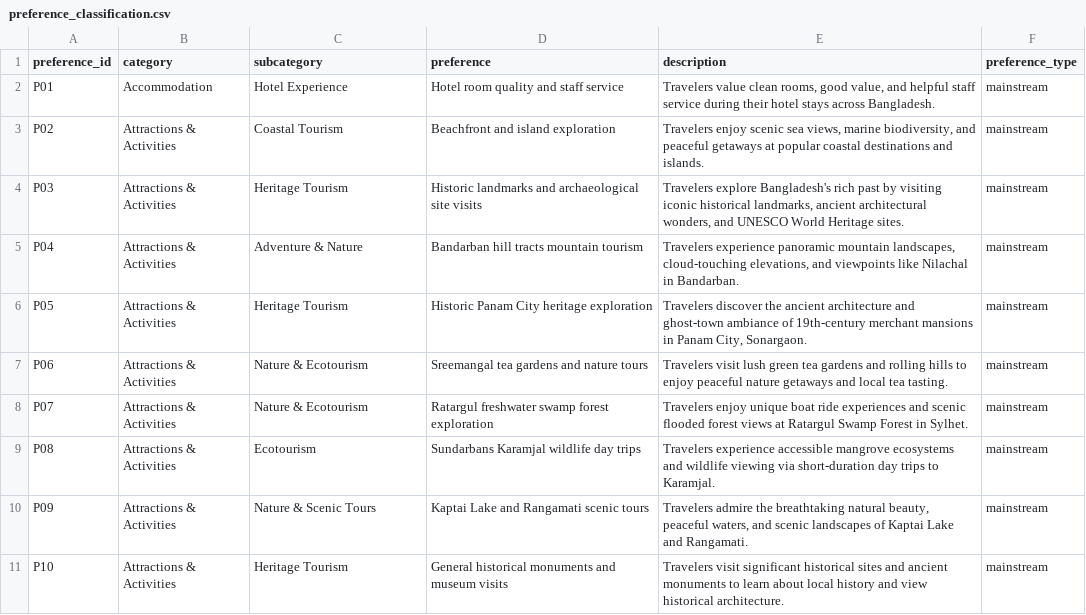
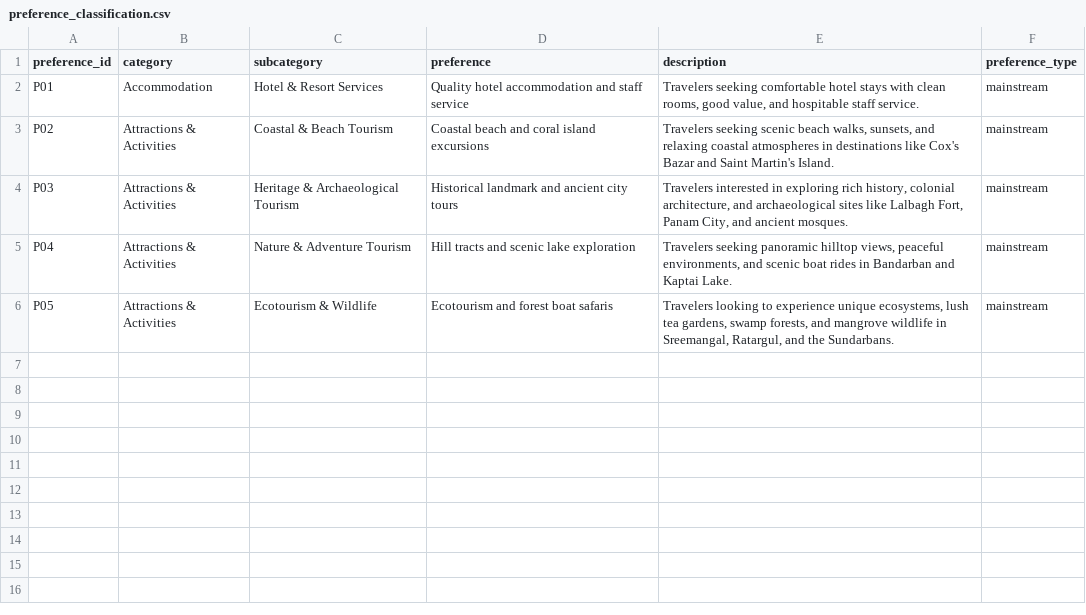
Before and after one commit to yakin-nazif13/TouristinBD, a CSV file: data/preference_classification.csv, drawn as a sheet.

```diff
--- a/data/preference_classification.csv
+++ b/data/preference_classification.csv
@@ -1,11 +1,6 @@
 preference_id,category,subcategory,preference,description,preference_type
-P01,Accommodation,Hotel Experience,Hotel room quality and staff service,"Travelers value clean rooms, good value, and helpful staff service during their hotel stays across Bangladesh.",mainstream
-P02,Attractions & Activities,Coastal Tourism,Beachfront and island exploration,"Travelers enjoy scenic sea views, marine biodiversity, and peaceful getaways at popular coastal destinations and islands.",mainstream
-P03,Attractions & Activities,Heritage Tourism,Historic landmarks and archaeological site visits,"Travelers explore Bangladesh's rich past by visiting iconic historical landmarks, ancient architectural wonders, and UNESCO World Heritage sites.",mainstream
-P04,Attractions & Activities,Adventure & Nature,Bandarban hill tracts mountain tourism,"Travelers experience panoramic mountain landscapes, cloud-touching elevations, and viewpoints like Nilachal in Bandarban.",mainstream
-P05,Attractions & Activities,Heritage Tourism,Historic Panam City heritage exploration,"Travelers discover the ancient architecture and ghost-town ambiance of 19th-century merchant mansions in Panam City, Sonargaon.",mainstream
-P06,Attractions & Activities,Nature & Ecotourism,Sreemangal tea gardens and nature tours,Travelers visit lush green tea gardens and rolling hills to enjoy peaceful nature getaways and local tea tasting.,mainstream
-P07,Attractions & Activities,Nature & Ecotourism,Ratargul freshwater swamp forest exploration,Travelers enjoy unique boat ride experiences and scenic flooded forest views at Ratargul Swamp Forest in Sylhet.,mainstream
-P08,Attractions & Activities,Ecotourism,Sundarbans Karamjal wildlife day trips,Travelers experience accessible mangrove ecosystems and wildlife viewing via short-duration day trips to Karamjal.,mainstream
-P09,Attractions & Activities,Nature & Scenic Tours,Kaptai Lake and Rangamati scenic tours,"Travelers admire the breathtaking natural beauty, peaceful waters, and scenic landscapes of Kaptai Lake and Rangamati.",mainstream
-P10,Attractions & Activities,Heritage Tourism,General historical monuments and museum visits,Travelers visit significant historical sites and ancient monuments to learn about local history and view historical architecture.,mainstream
+P01,Accommodation,Hotel & Resort Services,Quality hotel accommodation and staff service,"Travelers seeking comfortable hotel stays with clean rooms, good value, and hospitable staff service.",mainstream
+P02,Attractions & Activities,Coastal & Beach Tourism,Coastal beach and coral island excursions,"Travelers seeking scenic beach walks, sunsets, and relaxing coastal atmospheres in destinations like Cox's Bazar and Saint Martin's Island.",mainstream
+P03,Attractions & Activities,Heritage & Archaeological Tourism,Historical landmark and ancient city tours,"Travelers interested in exploring rich history, colonial architecture, and archaeological sites like Lalbagh Fort, Panam City, and ancient mosques.",mainstream
+P04,Attractions & Activities,Nature & Adventure Tourism,Hill tracts and scenic lake exploration,"Travelers seeking panoramic hilltop views, peaceful environments, and scenic boat rides in Bandarban and Kaptai Lake.",mainstream
+P05,Attractions & Activities,Ecotourism & Wildlife,Ecotourism and forest boat safaris,"Travelers looking to experience unique ecosystems, lush tea gardens, swamp forests, and mangrove wildlife in Sreemangal, Ratargul, and the Sundarbans.",mainstream
```
Also changed, not shown: data/phase5_direction2_coverage_checks.csv, data/phase5_recommendations.csv, 34 other files.
